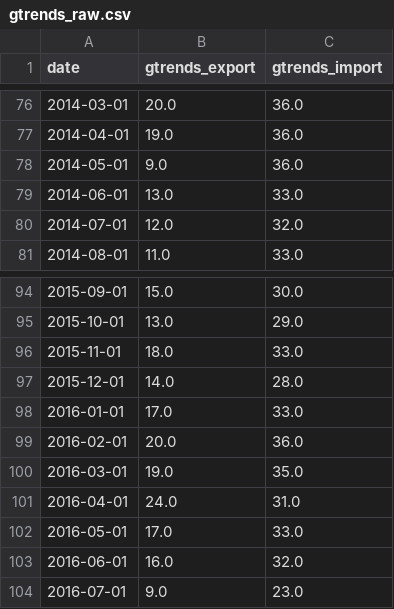
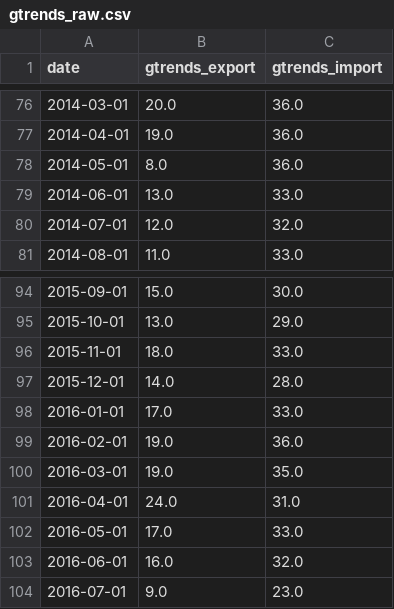
Before and after one commit to Varcolacus/phd_bop_nowcasting, a CSV file: 02_pilot_study/data/alternative/gtrends_raw.csv, drawn as a sheet; only a part is shown, gaps mark what is left out; the diff covers the shown part only.

```diff
--- a/02_pilot_study/data/alternative/gtrends_raw.csv
+++ b/02_pilot_study/data/alternative/gtrends_raw.csv
@@ -77,3 +77,3 @@ date,gtrends_export,gtrends_import
 2014-04-01,19.0,36.0
-2014-05-01,9.0,36.0
+2014-05-01,8.0,36.0
 2014-06-01,13.0,33.0
@@ -98,3 +98,3 @@ date,gtrends_export,gtrends_import
 2016-01-01,17.0,33.0
-2016-02-01,20.0,36.0
+2016-02-01,19.0,36.0
 2016-03-01,19.0,35.0
```
Also changed, not shown: 8 edited cells elsewhere in this file, 02_pilot_study/data/alternative/fx_vol_raw.csv, 02_pilot_study/outputs/chapter2/ablation_results.csv, 14 other files.
